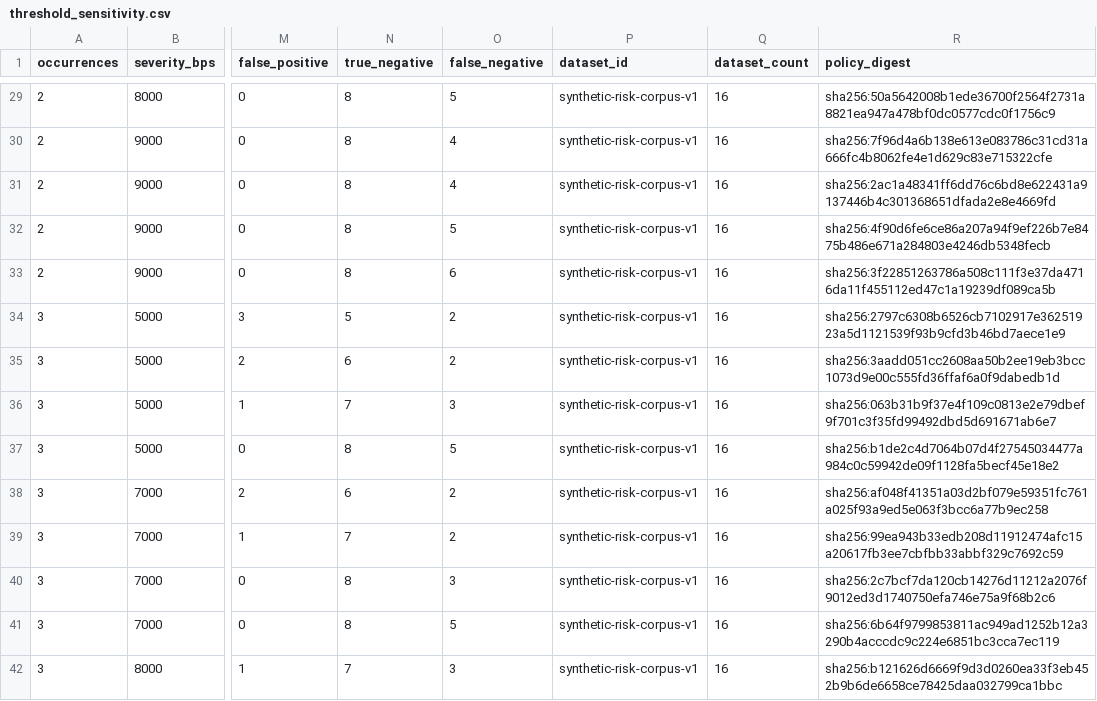
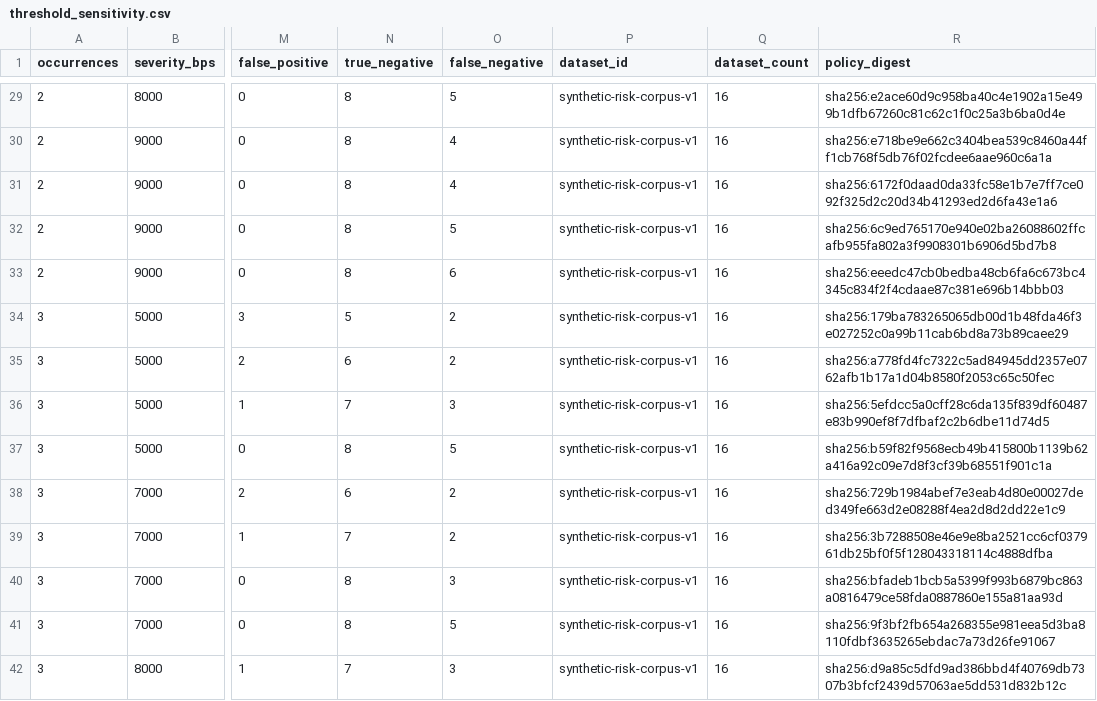
Before and after one commit to Sam-7878/hete_sandbox, a CSV file: docs/work_reports/103_risk_evidence/evidence/risk_evidence/processed/threshold_sensitivity.csv, drawn as a sheet; only a part is shown, gaps mark what is left out; the diff covers the shown part only; the diff names each change by its address in the sheet, - before the commit and + after, or states it on an @@ line.

```diff
--- a/docs/work_reports/103_risk_evidence/evidence/risk_evidence/processed/threshold_sensitivity.csv
+++ b/docs/work_reports/103_risk_evidence/evidence/risk_evidence/processed/threshold_sensitivity.csv
-R29 (policy_digest): sha256:50a5642008b1ede36700f2564f2731a8821ea947a478bf0dc0577cdc0f1756c9
+R29 (policy_digest): sha256:e2ace60d9c958ba40c4e1902a15e499b1dfb67260c81c62c1f0c25a3b6ba0d4e
-R30 (policy_digest): sha256:7f96d4a6b138e613e083786c31cd31a666fc4b8062fe4e1d629c83e715322cfe
+R30 (policy_digest): sha256:e718be9e662c3404bea539c8460a44ff1cb768f5db76f02fcdee6aae960c6a1a
-R31 (policy_digest): sha256:2ac1a48341ff6dd76c6bd8e622431a9137446b4c301368651dfada2e8e4669fd
+R31 (policy_digest): sha256:6172f0daad0da33fc58e1b7e7ff7ce092f325d2c20d34b41293ed2d6fa43e1a6
-R32 (policy_digest): sha256:4f90d6fe6ce86a207a94f9ef226b7e8475b486e671a284803e4246db5348fecb
+R32 (policy_digest): sha256:6c9ed765170e940e02ba26088602ffcafb955fa802a3f9908301b6906d5bd7b8
-R33 (policy_digest): sha256:3f22851263786a508c111f3e37da4716da11f455112ed47c1a19239df089ca5b
+R33 (policy_digest): sha256:eeedc47cb0bedba48cb6fa6c673bc4345c834f2f4cdaae87c381e696b14bbb03
-R34 (policy_digest): sha256:2797c6308b6526cb7102917e36251923a5d1121539f93b9cfd3b46bd7aece1e9
+R34 (policy_digest): sha256:179ba783265065db00d1b48fda46f3e027252c0a99b11cab6bd8a73b89caee29
-R35 (policy_digest): sha256:3aadd051cc2608aa50b2ee19eb3bcc1073d9e00c555fd36ffaf6a0f9dabedb1d
+R35 (policy_digest): sha256:a778fd4fc7322c5ad84945dd2357e0762afb1b17a1d04b8580f2053c65c50fec
-R36 (policy_digest): sha256:063b31b9f37e4f109c0813e2e79dbef9f701c3f35fd99492dbd5d691671ab6e7
+R36 (policy_digest): sha256:5efdcc5a0cff28c6da135f839df60487e83b990ef8f7dfbaf2c2b6dbe11d74d5
-R37 (policy_digest): sha256:b1de2c4d7064b07d4f27545034477a984c0c59942de09f1128fa5becf45e18e2
+R37 (policy_digest): sha256:b59f82f9568ecb49b415800b1139b62a416a92c09e7d8f3cf39b68551f901c1a
-R38 (policy_digest): sha256:af048f41351a03d2bf079e59351fc761a025f93a9ed5e063f3bcc6a77b9ec258
+R38 (policy_digest): sha256:729b1984abef7e3eab4d80e00027ded349fe663d2e08288f4ea2d8d2dd22e1c9
-R39 (policy_digest): sha256:99ea943b33edb208d11912474afc15a20617fb3ee7cbfbb33abbf329c7692c59
+R39 (policy_digest): sha256:3b7288508e46e9e8ba2521cc6cf037961db25bf0f5f128043318114c4888dfba
-R40 (policy_digest): sha256:2c7bcf7da120cb14276d11212a2076f9012ed3d1740750efa746e75a9f68b2c6
+R40 (policy_digest): sha256:bfadeb1bcb5a5399f993b6879bc863a0816479ce58fda0887860e155a81aa93d
-R41 (policy_digest): sha256:6b64f9799853811ac949ad1252b12a3290b4acccdc9c224e6851bc3cca7ec119
+R41 (policy_digest): sha256:9f3bf2fb654a268355e981eea5d3ba8110fdbf3635265ebdac7a73d26fe91067
-R42 (policy_digest): sha256:b121626d6669f9d3d0260ea33f3eb452b9b6de6658ce78425daa032799ca1bbc
+R42 (policy_digest): sha256:d9a85c5dfd9ad386bbd4f40769db7307b3bfcf2439d57063ae5dd531d832b12c
```
Also changed, not shown: 50 edited cells elsewhere in this file, docs/work_reports/103_risk_evidence/evidence/risk_evidence/processed/evaluator_summary.csv, 14 other files.
